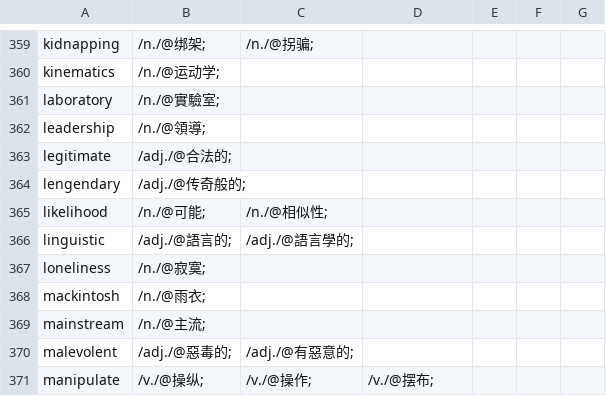
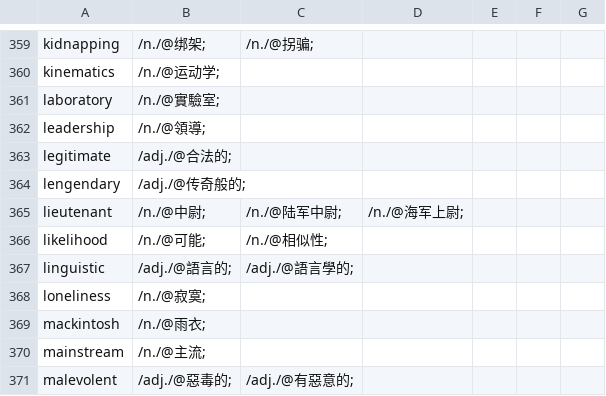
Before and after one commit to yhnnd/wordlab, a CSV file: WordLabGo/files/lang-utf8/ch/chinese10.csv, drawn as a sheet; only a part is shown, gaps mark what is left out; the shorter side is filled out with more unchanged rows; the diff names each change by its address in the sheet, - before the commit and + after, or states it on an @@ line.

```diff
--- a/WordLabGo/files/lang-utf8/ch/chinese10.csv
+++ b/WordLabGo/files/lang-utf8/ch/chinese10.csv
+row 365: lieutenant | /n./@中尉; | /n./@陆军中尉; | /n./@海军上尉;
```
Also changed, not shown: WordLabGo/files/lang-utf8/ch/chinese11.csv, WordLabGo/files/lang-utf8/en/english10.csv, 7 other files.
